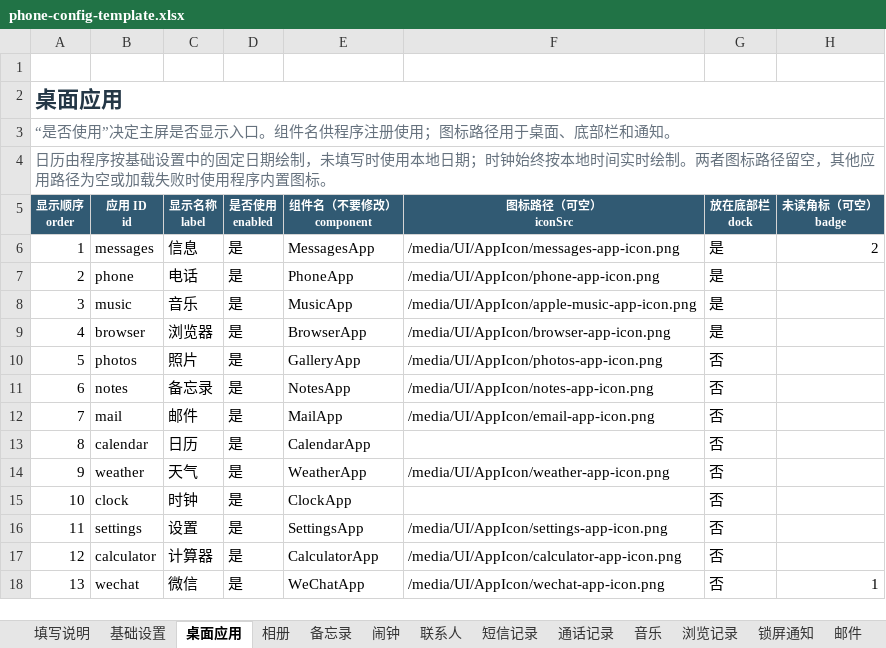
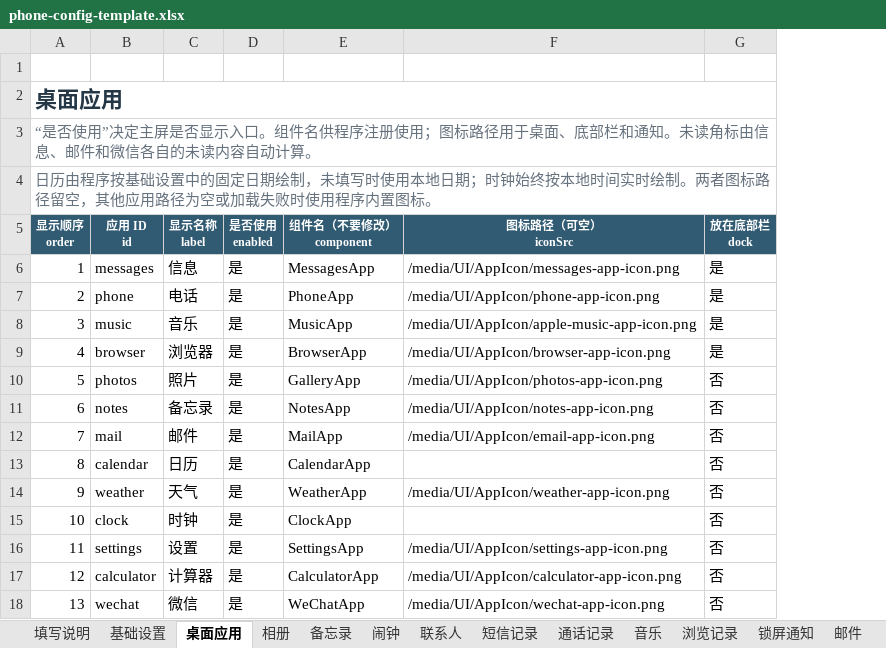
Before and after one commit to qui-rrel/PhoneSimulator, an Excel workbook: excel-json-tool/outputs/phone-config-template.xlsx, sheet 桌面应用, drawn as a sheet; values as stored, in another font and other column widths than the file's, no borders; the diff names each change by its address in the sheet, - before the commit and + after, or states it on an @@ line.

```diff
--- a/excel-json-tool/outputs/phone-config-template.xlsx (sheet 桌面应用)
+++ b/excel-json-tool/outputs/phone-config-template.xlsx (sheet 桌面应用)
-column H (未读角标（可空） badge), rows 6-18: 2 |  |  |  |  |  |  |  |  |  |  |  | 1
-A3 (显示顺序 order): …和通知。
+A3 (显示顺序 order): …和通知。未读角标由信息、邮件和微信各自的未读内容自动计算。
```
Also changed, not shown: 10 other files.
